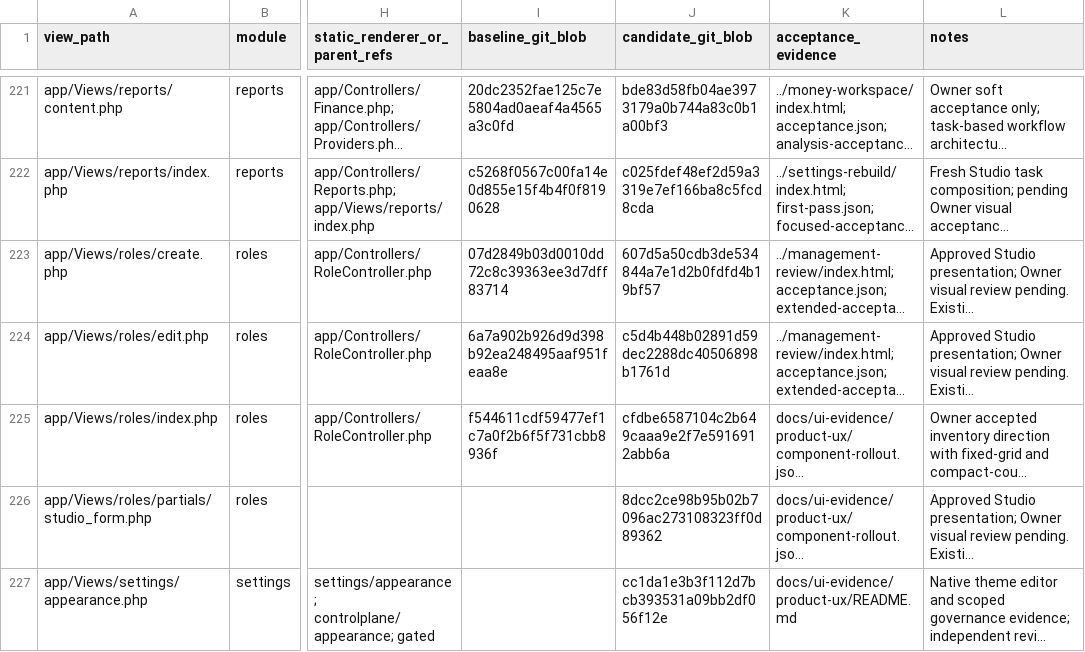
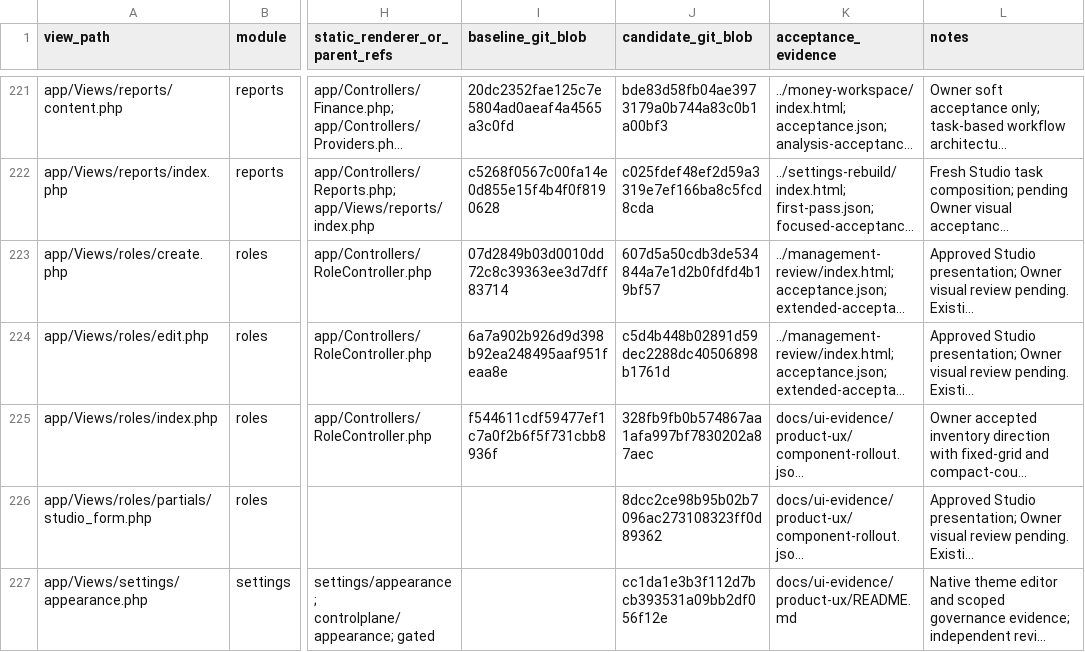
Before and after one commit to Bassamalsaqqa/dental-saas, a CSV file: docs/UI_REBUILD_COVERAGE.csv, drawn as a sheet; only a part is shown, gaps mark what is left out; long unchanged cells end in …; the diff covers the shown part only; the diff names each change by its address in the sheet, - before the commit and + after, or states it on an @@ line.

```diff
--- a/docs/UI_REBUILD_COVERAGE.csv
+++ b/docs/UI_REBUILD_COVERAGE.csv
-J225 (candidate_git_blob): cfdbe6587104c2b649caaa9e2f7e5916912abb6a
+J225 (candidate_git_blob): 328fb9fb0b574867aa1afa997bf7830202a87aec
```
Also changed, not shown: 15 edited cells elsewhere in this file, 54 other files.
